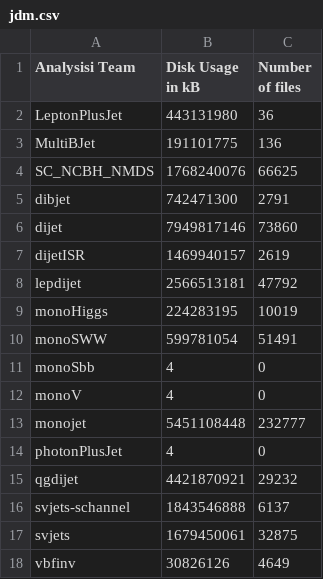
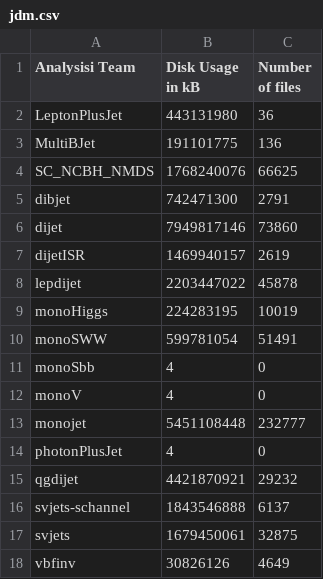
Before and after one commit to vaustrup/ExoticsDiskspaceUsage, a CSV file: reports/jdm.csv, drawn as a sheet.

Commit message:
update subgroup data (2023-09-11)

```diff
--- a/reports/jdm.csv
+++ b/reports/jdm.csv
@@ -7,3 +7,3 @@ dijet,7949817146,73860
 dijetISR,1469940157,2619
-lepdijet,2566513181,47792
+lepdijet,2203447022,45878
 monoHiggs,224283195,10019
```
Also changed, not shown: reports/lpx.csv, 2 other files.
